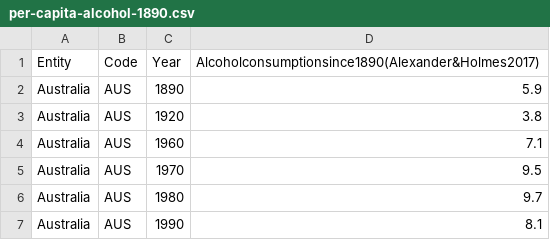
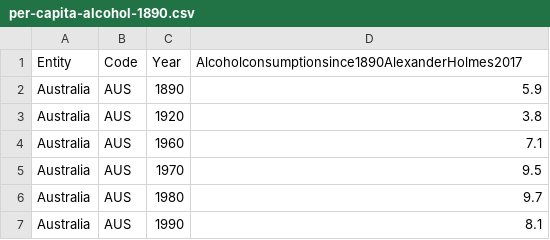
Before and after one commit to NiaGrace8/Data-Science, a CSV file: per-capita-alcohol-1890.csv, drawn as a sheet; only a part is shown.

Commit message:
Update per-capita-alcohol-1890.csv

```diff
--- a/per-capita-alcohol-1890.csv
+++ b/per-capita-alcohol-1890.csv
@@ -1,2 +1,2 @@
-Entity,Code,Year,"Alcoholconsumptionsince1890(Alexander&Holmes2017)"
+Entity,Code,Year,"Alcoholconsumptionsince1890AlexanderHolmes2017"
 Australia,AUS,1890,5.9
```
